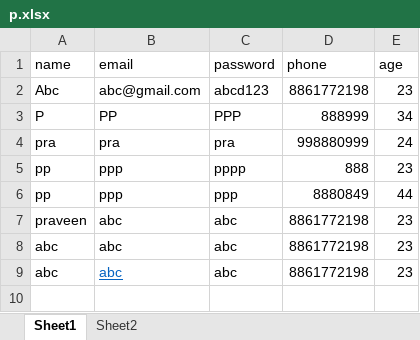
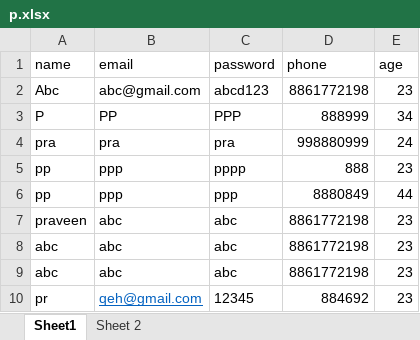
Before and after one commit to PraveenHegde-Deloitte/Pytest_HU, an Excel workbook: Main_Assignment/p.xlsx, sheet Sheet1, drawn as a sheet; values as stored, in another font and other column widths than the file's, no borders; the diff names each change by its address in the sheet, - before the commit and + after, or states it on an @@ line.

Commit message:
Final commit to enusre everyting has been updated

```diff
--- a/Main_Assignment/p.xlsx (sheet Sheet1)
+++ b/Main_Assignment/p.xlsx (sheet Sheet1)
-sheet tab: Sheet2
+sheet tab: Sheet 2
@@ B9 underline: on → off, text colour: #0563C1 → black @@
+row 10: pr | qeh@gmail.com | 12345 | 884692 | 23
```
